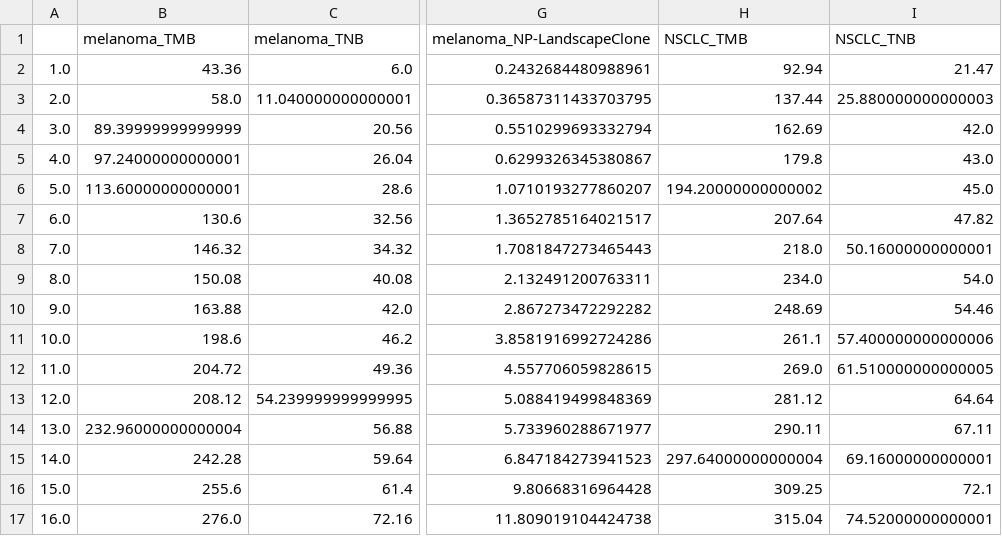
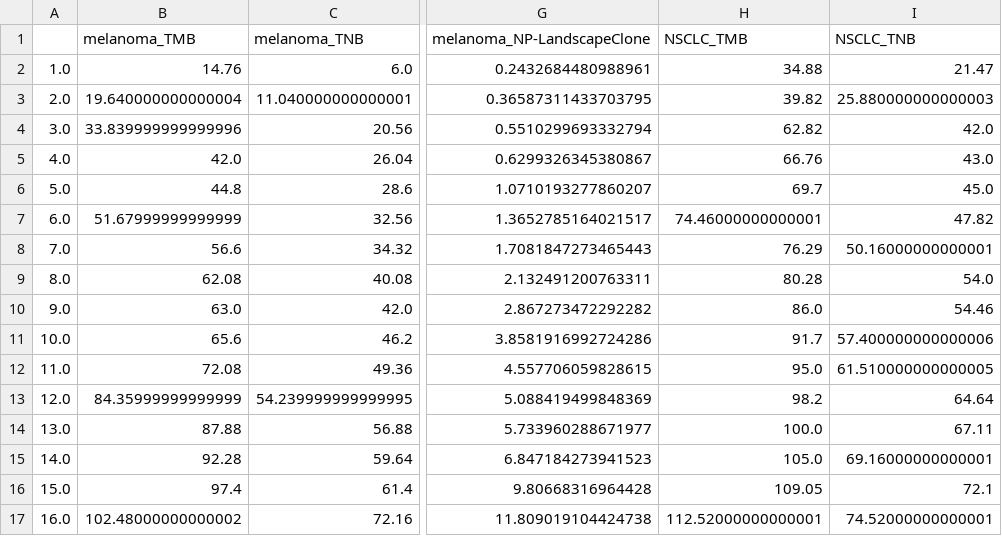
Before and after one commit to cartercompbio/NeoPrecis, a CSV file: src/landscape_rank_ref.csv, drawn as a sheet; only a part is shown, gaps mark what is left out; the diff covers the shown part only; the diff names each change by its address in the sheet, - before the commit and + after, or states it on an @@ line.

Commit message:
update rank_ref

```diff
--- a/src/landscape_rank_ref.csv
+++ b/src/landscape_rank_ref.csv
-B2 (melanoma_TMB): 43.36
+B2 (melanoma_TMB): 14.76
-H2 (NSCLC_TMB): 92.94
+H2 (NSCLC_TMB): 34.88
-B3 (melanoma_TMB): 58.0
+B3 (melanoma_TMB): 19.640000000000004
-H3 (NSCLC_TMB): 137.44
+H3 (NSCLC_TMB): 39.82
-B4 (melanoma_TMB): 89.39999999999999
+B4 (melanoma_TMB): 33.839999999999996
-H4 (NSCLC_TMB): 162.69
+H4 (NSCLC_TMB): 62.82
-B5 (melanoma_TMB): 97.24000000000001
+B5 (melanoma_TMB): 42.0
-H5 (NSCLC_TMB): 179.8
+H5 (NSCLC_TMB): 66.76
-B6 (melanoma_TMB): 113.60000000000001
+B6 (melanoma_TMB): 44.8
-H6 (NSCLC_TMB): 194.20000000000002
+H6 (NSCLC_TMB): 69.7
-B7 (melanoma_TMB): 130.6
+B7 (melanoma_TMB): 51.67999999999999
-H7 (NSCLC_TMB): 207.64
+H7 (NSCLC_TMB): 74.46000000000001
-B8 (melanoma_TMB): 146.32
+B8 (melanoma_TMB): 56.6
-H8 (NSCLC_TMB): 218.0
+H8 (NSCLC_TMB): 76.29
-B9 (melanoma_TMB): 150.08
+B9 (melanoma_TMB): 62.08
-H9 (NSCLC_TMB): 234.0
+H9 (NSCLC_TMB): 80.28
-B10 (melanoma_TMB): 163.88
+B10 (melanoma_TMB): 63.0
-H10 (NSCLC_TMB): 248.69
+H10 (NSCLC_TMB): 86.0
-B11 (melanoma_TMB): 198.6
+B11 (melanoma_TMB): 65.6
-H11 (NSCLC_TMB): 261.1
+H11 (NSCLC_TMB): 91.7
-B12 (melanoma_TMB): 204.72
+B12 (melanoma_TMB): 72.08
-H12 (NSCLC_TMB): 269.0
+H12 (NSCLC_TMB): 95.0
-B13 (melanoma_TMB): 208.12
+B13 (melanoma_TMB): 84.35999999999999
-H13 (NSCLC_TMB): 281.12
+H13 (NSCLC_TMB): 98.2
-B14 (melanoma_TMB): 232.96000000000004
+B14 (melanoma_TMB): 87.88
-H14 (NSCLC_TMB): 290.11
+H14 (NSCLC_TMB): 100.0
-B15 (melanoma_TMB): 242.28
+B15 (melanoma_TMB): 92.28
-H15 (NSCLC_TMB): 297.64000000000004
+H15 (NSCLC_TMB): 105.0
-B16 (melanoma_TMB): 255.6
+B16 (melanoma_TMB): 97.4
-H16 (NSCLC_TMB): 309.25
+H16 (NSCLC_TMB): 109.05
-B17 (melanoma_TMB): 276.0
+B17 (melanoma_TMB): 102.48000000000002
-H17 (NSCLC_TMB): 315.04
+H17 (NSCLC_TMB): 112.52000000000001
```
Also changed, not shown: 168 edited cells elsewhere in this file.
